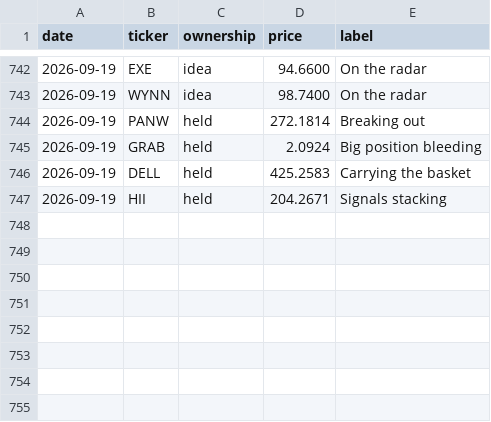
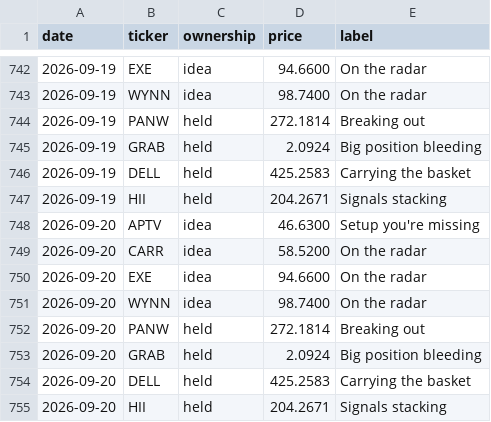
Before and after one commit to newpov/stocks-dashboard, a CSV file: data/bigbrain_log.csv, drawn as a sheet; only a part is shown, gaps mark what is left out.

```diff
--- a/data/bigbrain_log.csv
+++ b/data/bigbrain_log.csv
@@ -747 +747,9 @@ date,ticker,ownership,price,label
 2026-09-19,HII,held,204.2671,Signals stacking
+2026-09-20,APTV,idea,46.6300,Setup you're missing
+2026-09-20,CARR,idea,58.5200,On the radar
+2026-09-20,EXE,idea,94.6600,On the radar
+2026-09-20,WYNN,idea,98.7400,On the radar
+2026-09-20,PANW,held,272.1814,Breaking out
+2026-09-20,GRAB,held,2.0924,Big position bleeding
+2026-09-20,DELL,held,425.2583,Carrying the basket
+2026-09-20,HII,held,204.2671,Signals stacking
```
Also changed, not shown: 14 other files.
